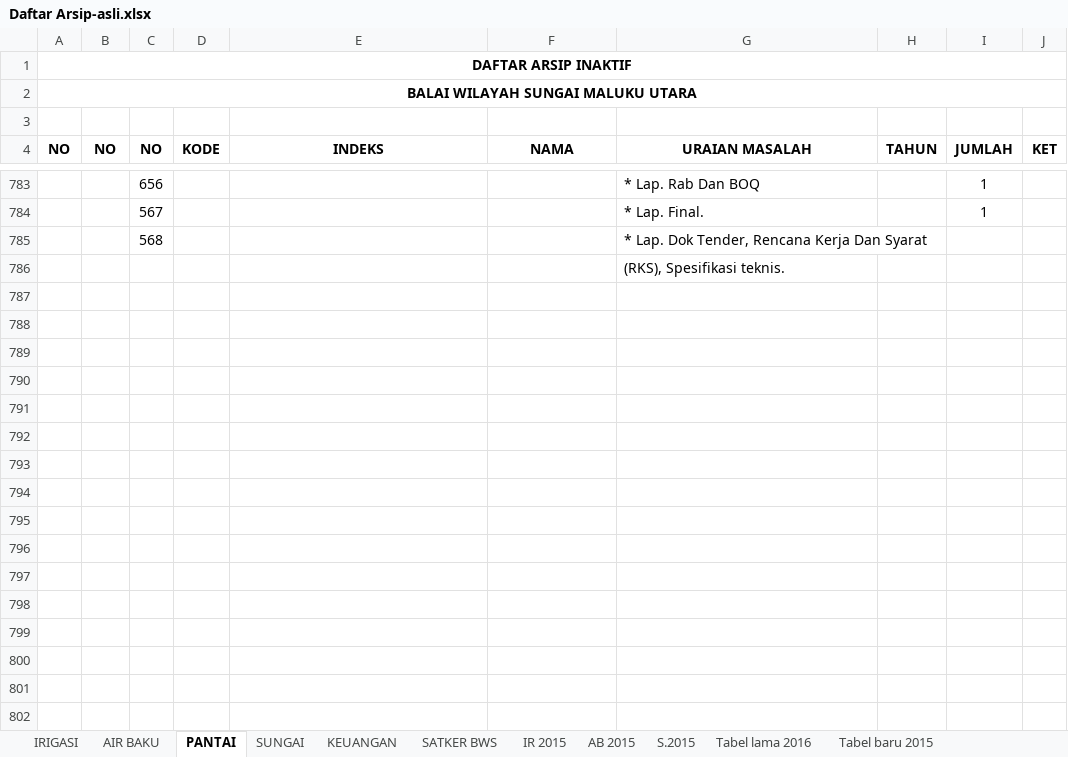
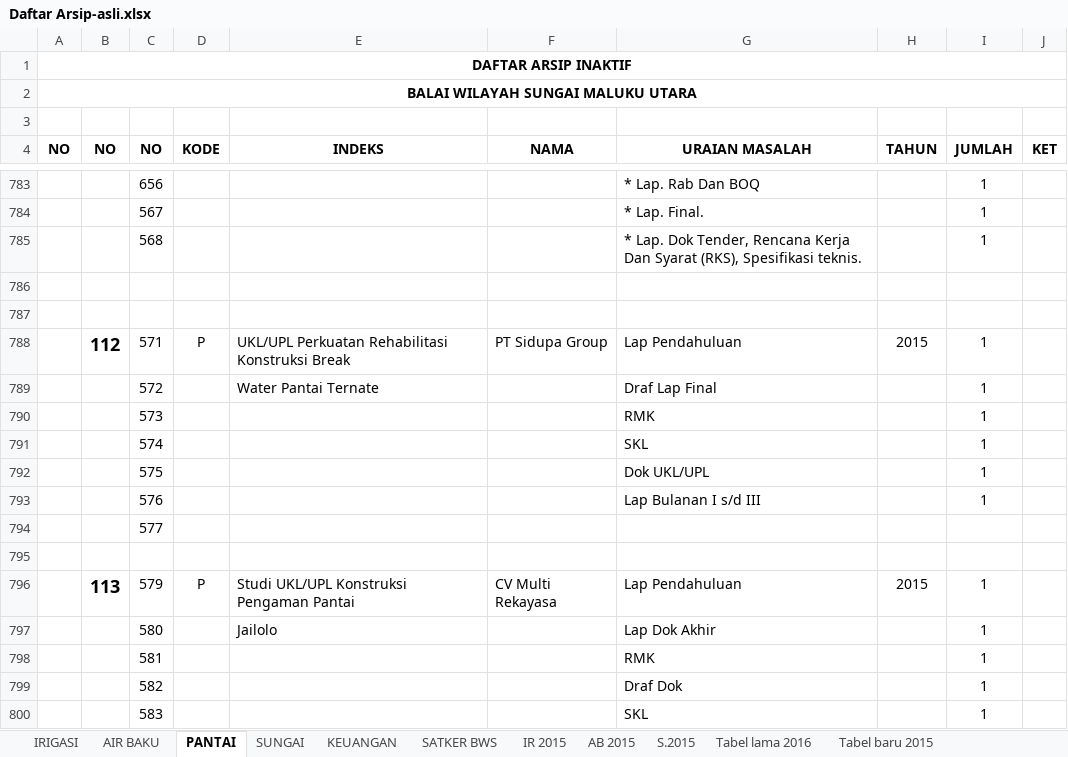
Before and after one commit to githubfarid1/bwsmalut3, an Excel workbook: utilities/data/Daftar Arsip-asli.xlsx, sheet PANTAI, drawn as a sheet; only a part is shown, gaps mark what is left out; values as stored, in another font and other column widths than the file's, no borders; the diff covers the shown part only; the diff names each change by its address in the sheet, - before the commit and + after, or states it on an @@ line.

```diff
--- a/utilities/data/Daftar Arsip-asli.xlsx (sheet PANTAI)
+++ b/utilities/data/Daftar Arsip-asli.xlsx (sheet PANTAI)
-G785 (URAIAN MASALAH): …Dan Syarat
+G785 (URAIAN MASALAH): …Dan Syarat (RKS), Spesifikasi teknis.
-I785 (JUMLAH): (empty)
+I785 (JUMLAH): 1
-G786 (URAIAN MASALAH): (RKS), Spesifikasi teknis.
+G786 (URAIAN MASALAH): (empty)
+row 787: (empty)
+row 788:  | 112 | 571 | P | UKL/UPL Perkuatan Rehabilitasi Konstruksi Break | PT Sidupa Group | Lap Pendahuluan | 2015 | 1
+row 789:  |  | 572 |  | Water Pantai Ternate |  | Draf Lap Final |  | 1
+row 790:  |  | 573 |  |  |  | RMK |  | 1
+row 791:  |  | 574 |  |  |  | SKL |  | 1
+row 792:  |  | 575 |  |  |  | Dok UKL/UPL |  | 1
+row 793:  |  | 576 |  |  |  | Lap Bulanan I s/d III |  | 1
+row 794:  |  | 577
+row 795: (empty)
+row 796:  | 113 | 579 | P | Studi UKL/UPL Konstruksi Pengaman Pantai | CV Multi Rekayasa | Lap Pendahuluan | 2015 | 1
+row 797:  |  | 580 |  | Jailolo |  | Lap Dok Akhir |  | 1
+row 798:  |  | 581 |  |  |  | RMK |  | 1
+row 799:  |  | 582 |  |  |  | Draf Dok |  | 1
+row 800:  |  | 583 |  |  |  | SKL |  | 1
```
Also changed, not shown: 86 added rows elsewhere in this sheet, sheet AIR BAKU, sheet IRIGASI, sheet KEUANGAN, sheet SUNGAI, 14 other files.
